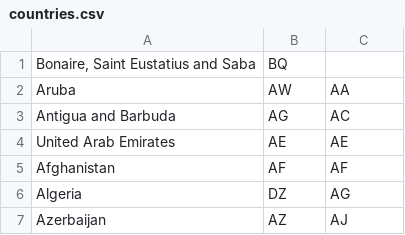
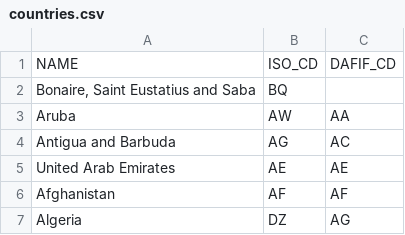
Before and after one commit to GregThomas88/DSCI-2025-D, a CSV file: data/openFlightsRaw/countries.csv, drawn as a sheet; only a part is shown; the shorter side is filled out with more unchanged rows.

```diff
--- a/data/openFlightsRaw/countries.csv
+++ b/data/openFlightsRaw/countries.csv
@@ -1 +1,2 @@
+"NAME","ISO_CD","DAFIF_CD"
 "Bonaire, Saint Eustatius and Saba","BQ",""
```
Also changed, not shown: data/openFlightsRaw/airline.csv, data/openFlightsRaw/planes.csv.
